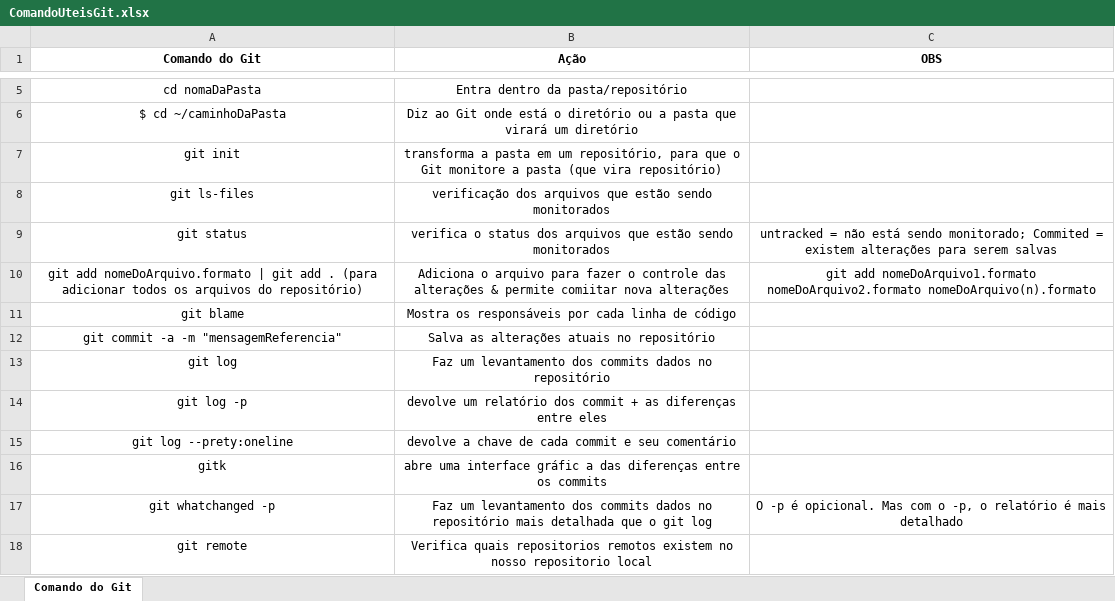
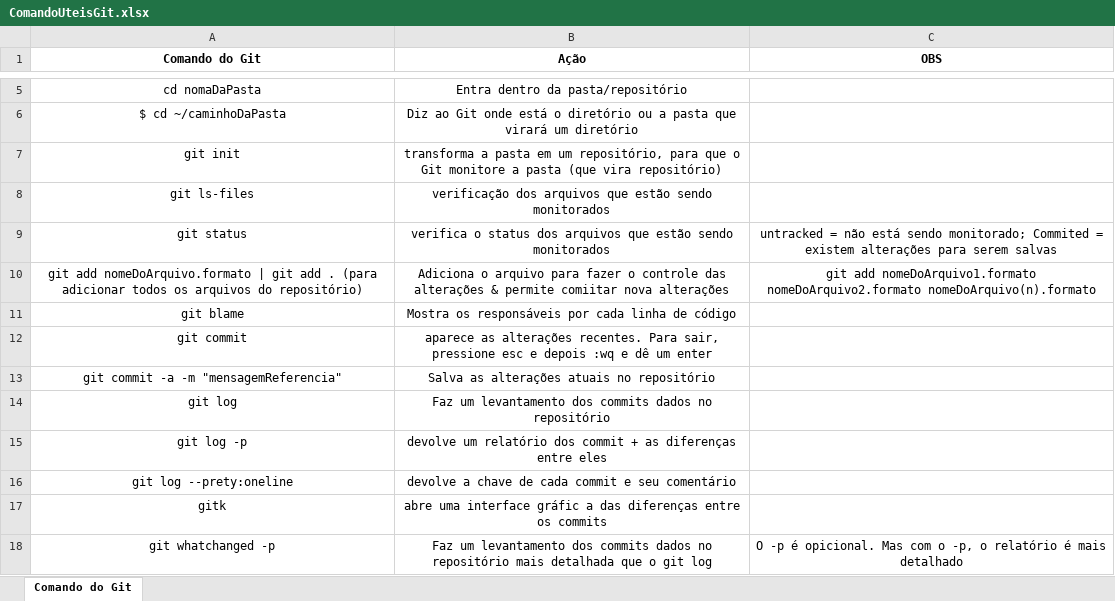
Before and after one commit to tassio72/git, an Excel workbook: ComandoUteisGit.xlsx, sheet Comando do Git, drawn as a sheet; only a part is shown, gaps mark what is left out; the shorter side is filled out with more unchanged rows; values as stored, in another font and other column widths than the file's, no borders; table styles not drawn; the diff names each change by its address in the sheet, - before the commit and + after, or states it on an @@ line.

Commit message:
Versão base

```diff
--- a/ComandoUteisGit.xlsx (sheet Comando do Git)
+++ b/ComandoUteisGit.xlsx (sheet Comando do Git)
+row 12: git commit | aparece as alterações recentes. Para sair, pressione esc e depois :wq e dê um enter
```
